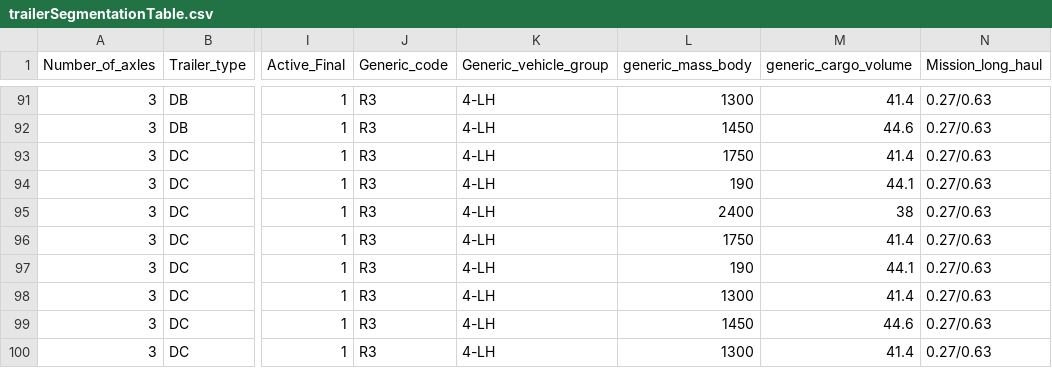
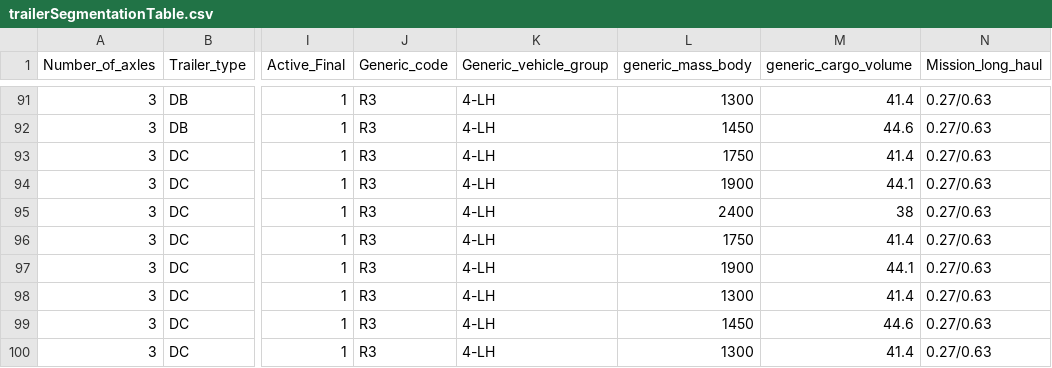
Before and after one commit to mohgsaad-art/VECTO, a CSV file: VectoCore/VectoCore/Resources/Declaration/Trailer/trailerSegmentationTable.csv, drawn as a sheet; only a part is shown, gaps mark what is left out; the diff names each change by its address in the sheet, - before the commit and + after, or states it on an @@ line.

Commit message:
updated trailerSegmentationTable

```diff
--- a/VectoCore/VectoCore/Resources/Declaration/Trailer/trailerSegmentationTable.csv
+++ b/VectoCore/VectoCore/Resources/Declaration/Trailer/trailerSegmentationTable.csv
-L94 (generic_mass_body): 190
+L94 (generic_mass_body): 1900
-L97 (generic_mass_body): 190
+L97 (generic_mass_body): 1900
```
